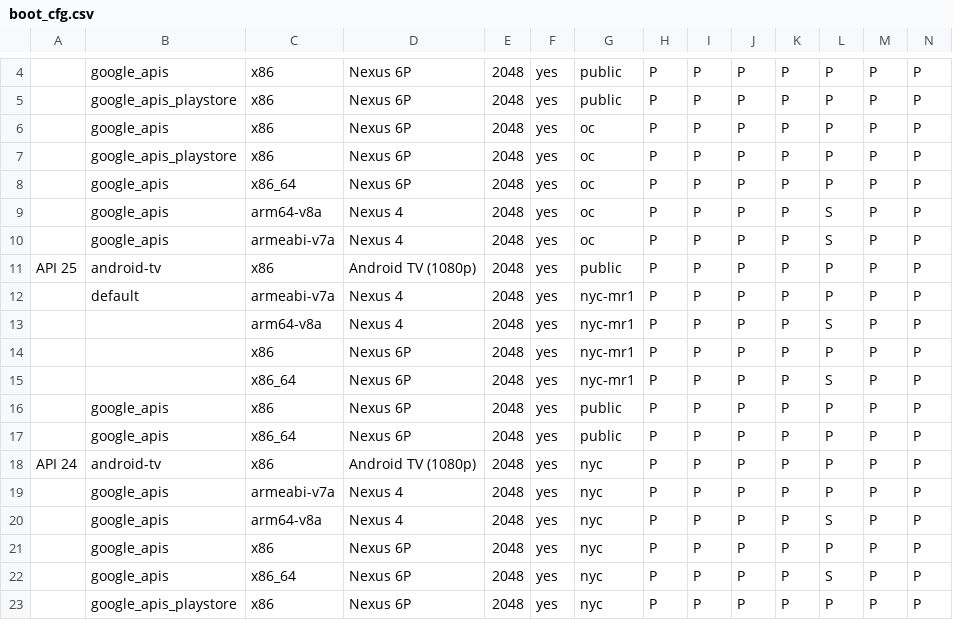
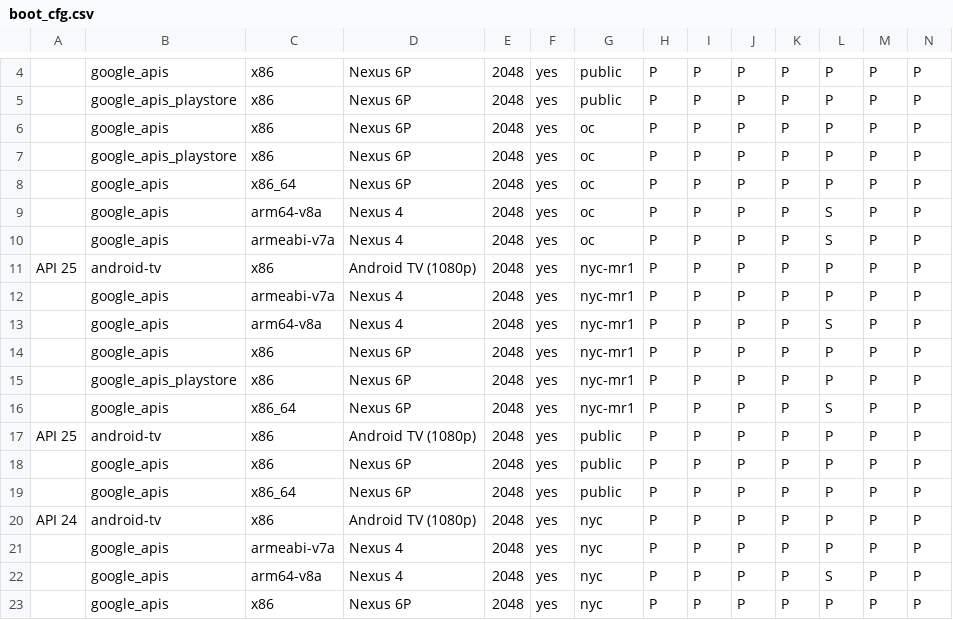
Before and after one commit to msft-mirror-aosp/platform.external.adt-infra, a CSV file: emu_test/config/boot_cfg.csv, drawn as a sheet; only a part is shown, gaps mark what is left out; the shorter side is filled out with more unchanged rows; removed rows and columns are numbered as before the commit, all else as after; rows hold the shown columns only; the diff names each change by its address in the sheet, - before the commit and + after, or states it on an @@ line.

Commit message:
boot: fix api25 image boot test config
add google apis and playstore image for test

Change-Id: If153097ab7f4eb3db5ca48d163b2f6dffacf0500

```diff
--- a/emu_test/config/boot_cfg.csv
+++ b/emu_test/config/boot_cfg.csv
+row 11: API 25 | android-tv | x86 | Android TV (1080p) | 2048 | yes | nyc-mr1 | P | P | P | P | P | P | P
+row 12:  | google_apis | armeabi-v7a | Nexus 4 | 2048 | yes | nyc-mr1 | P | P | P | P | P | P | P
+row 13:  | google_apis | arm64-v8a | Nexus 4 | 2048 | yes | nyc-mr1 | P | P | P | P | S | P | P
+row 14:  | google_apis | x86 | Nexus 6P | 2048 | yes | nyc-mr1 | P | P | P | P | P | P | P
+row 15:  | google_apis_playstore | x86 | Nexus 6P | 2048 | yes | nyc-mr1 | P | P | P | P | P | P | P
+row 16:  | google_apis | x86_64 | Nexus 6P | 2048 | yes | nyc-mr1 | P | P | P | P | S | P | P
-row 12:  | default | armeabi-v7a | Nexus 4 | 2048 | yes | nyc-mr1 | P | P | P | P | P | P | P
-row 13:  |  | arm64-v8a | Nexus 4 | 2048 | yes | nyc-mr1 | P | P | P | P | S | P | P
-row 14:  |  | x86 | Nexus 6P | 2048 | yes | nyc-mr1 | P | P | P | P | P | P | P
-row 15:  |  | x86_64 | Nexus 6P | 2048 | yes | nyc-mr1 | P | P | P | P | S | P | P
```
